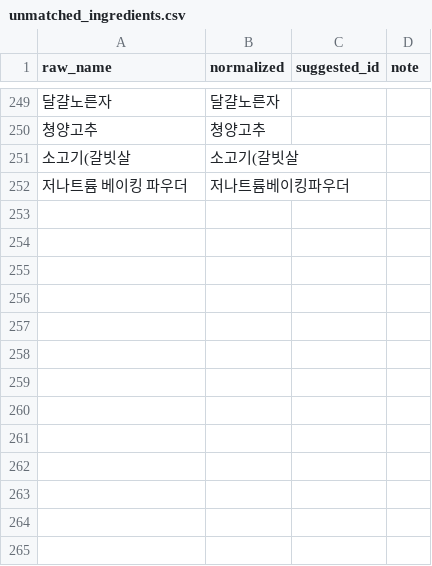
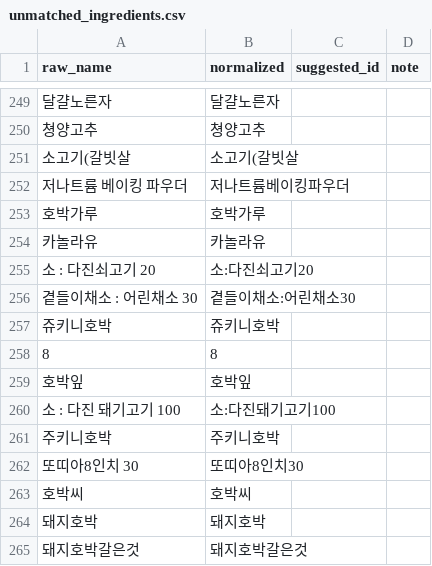
Before and after one commit to daniellee09/smart-fridge-DB, a CSV file: scripts/data/processed/unmatched_ingredients.csv, drawn as a sheet; only a part is shown, gaps mark what is left out.

```diff
--- a/scripts/data/processed/unmatched_ingredients.csv
+++ b/scripts/data/processed/unmatched_ingredients.csv
@@ -252 +252,14 @@ raw_name,normalized,suggested_id,note
 저나트륨 베이킹 파우더,저나트륨베이킹파우더,,
+호박가루,호박가루,,
+카놀라유,카놀라유,,
+소 : 다진쇠고기 20,소:다진쇠고기20,,
+곁들이채소 : 어린채소 30,곁들이채소:어린채소30,,
+쥬키니호박,쥬키니호박,,
+8,8,,
+호박잎,호박잎,,
+소 : 다진 돼기고기 100,소:다진돼기고기100,,
+주키니호박,주키니호박,,
+또띠아8인치 30,또띠아8인치30,,
+호박씨,호박씨,,
+돼지호박,돼지호박,,
+돼지호박갈은것,돼지호박갈은것,,
```
Also changed, not shown: 5 other files.
